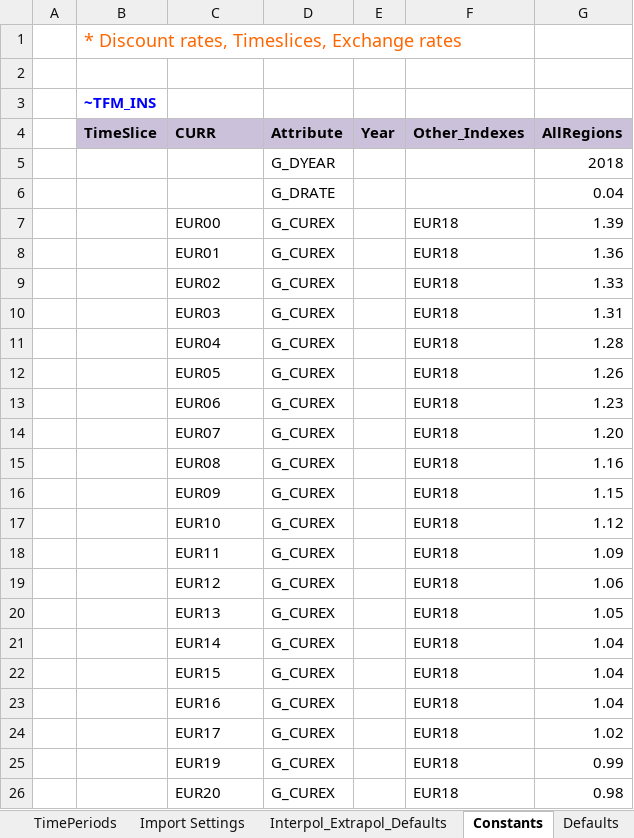
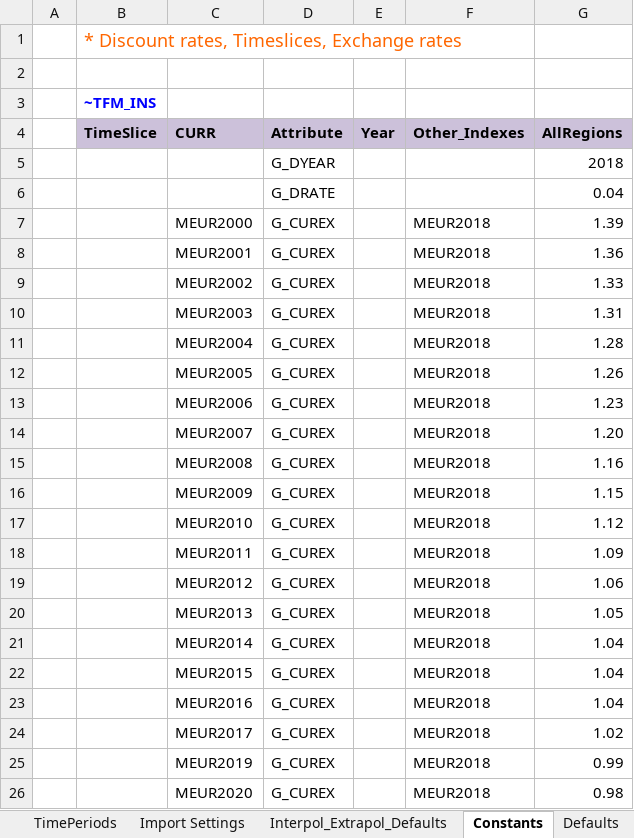
Before and after one commit to MaREI-EPMG/times-ireland-model, an Excel workbook: SysSettings.xlsx, sheet Constants, drawn as a sheet; values as stored, in another font and other column widths than the file's, no borders; charts and pictures not drawn; the diff names each change by its address in the sheet, - before the commit and + after, or states it on an @@ line.

Commit message:
Use MEURyyyy instead of EURyy

```diff
--- a/SysSettings.xlsx (sheet Constants)
+++ b/SysSettings.xlsx (sheet Constants)
-C7 (CURR): EUR00
+C7 (CURR): MEUR2000
-F7:F26 (Other_Indexes): EUR18
+F7:F26 (Other_Indexes): MEUR2018
-C8 (CURR): EUR01
+C8 (CURR): MEUR2001
-C9 (CURR): EUR02
+C9 (CURR): MEUR2002
-C10 (CURR): EUR03
+C10 (CURR): MEUR2003
-C11 (CURR): EUR04
+C11 (CURR): MEUR2004
-C12 (CURR): EUR05
+C12 (CURR): MEUR2005
-C13 (CURR): EUR06
+C13 (CURR): MEUR2006
-C14 (CURR): EUR07
+C14 (CURR): MEUR2007
-C15 (CURR): EUR08
+C15 (CURR): MEUR2008
-C16 (CURR): EUR09
+C16 (CURR): MEUR2009
-C17 (CURR): EUR10
+C17 (CURR): MEUR2010
-C18 (CURR): EUR11
+C18 (CURR): MEUR2011
-C19 (CURR): EUR12
+C19 (CURR): MEUR2012
-C20 (CURR): EUR13
+C20 (CURR): MEUR2013
-C21 (CURR): EUR14
+C21 (CURR): MEUR2014
-C22 (CURR): EUR15
+C22 (CURR): MEUR2015
-C23 (CURR): EUR16
+C23 (CURR): MEUR2016
-C24 (CURR): EUR17
+C24 (CURR): MEUR2017
-C25 (CURR): EUR19
+C25 (CURR): MEUR2019
-C26 (CURR): EUR20
+C26 (CURR): MEUR2020
```
Also changed, not shown: sheet Defaults.
